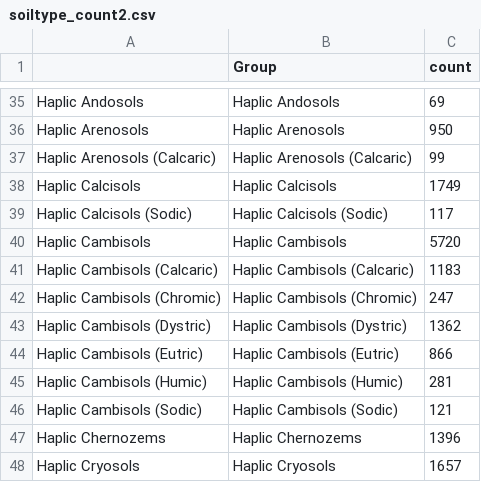
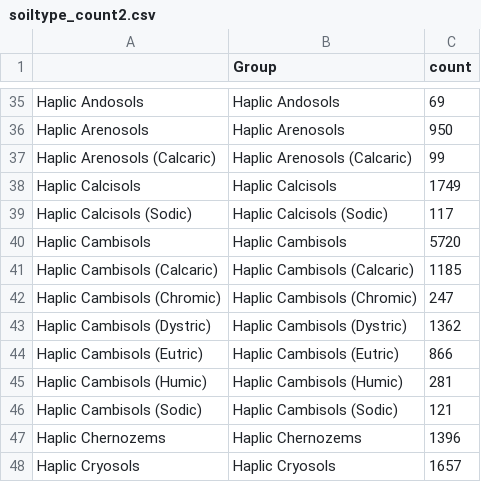
Before and after one commit to ISRICWorldSoil/SoilGrids250m, a CSV file: grids/profs/TAXNWRB/soiltype_count2.csv, drawn as a sheet; only a part is shown, gaps mark what is left out.

```diff
--- a/grids/profs/TAXNWRB/soiltype_count2.csv
+++ b/grids/profs/TAXNWRB/soiltype_count2.csv
@@ -40,3 +40,3 @@
 "Haplic Cambisols","Haplic Cambisols",5720
-"Haplic Cambisols (Calcaric)","Haplic Cambisols (Calcaric)",1183
+"Haplic Cambisols (Calcaric)","Haplic Cambisols (Calcaric)",1185
 "Haplic Cambisols (Chromic)","Haplic Cambisols (Chromic)",247
```
Also changed, not shown: grids/models/SOIL_CLIMATE_MATRIX.csv, grids/profs/TAXNWRB/soiltype_count.csv, 16 other files.
